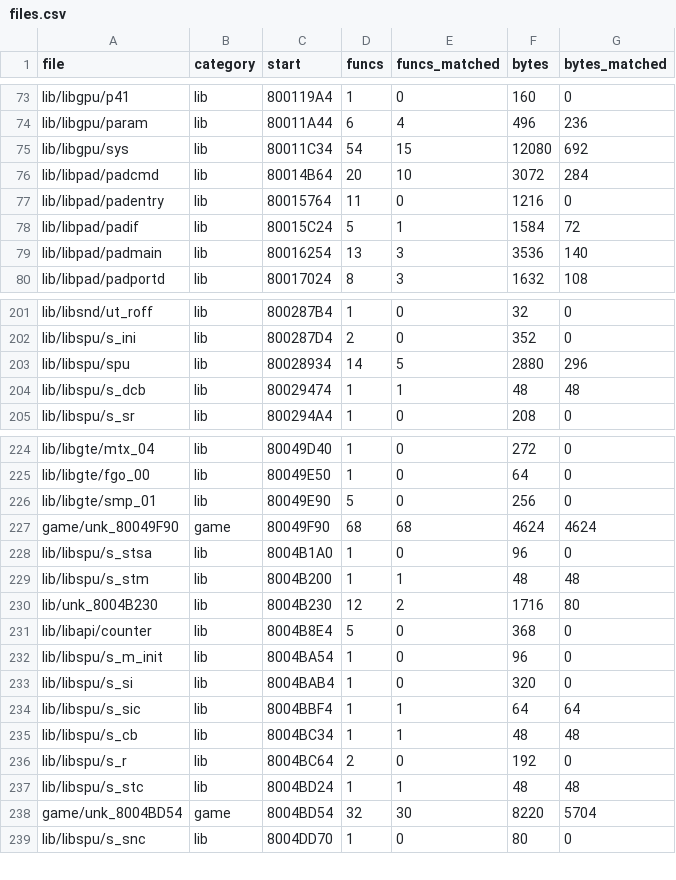
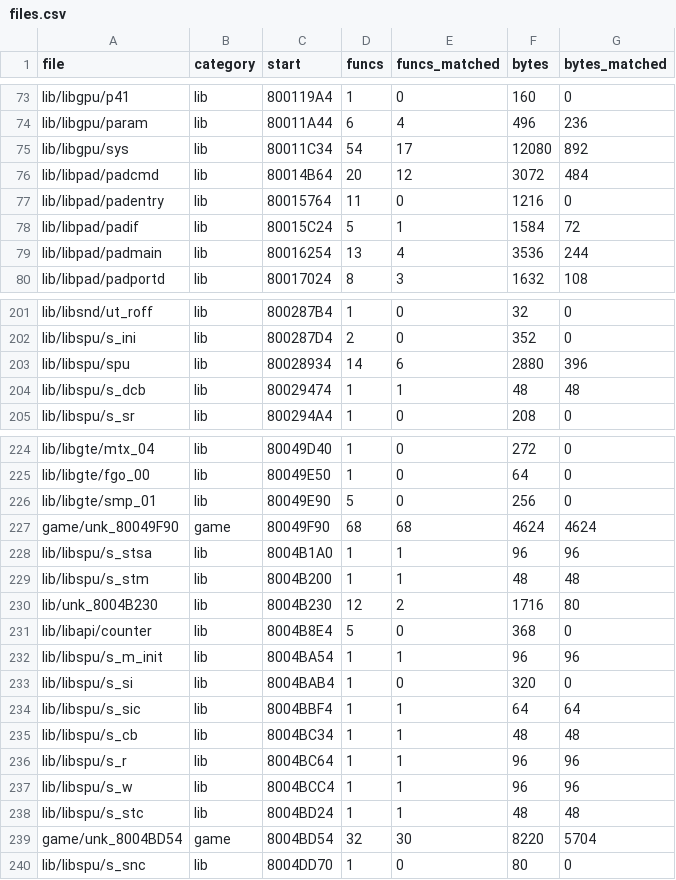
Before and after one commit to TheSaltsmith69/chronocross_decomp, a CSV file: progress/files.csv, drawn as a sheet; only a part is shown, gaps mark what is left out.

```diff
--- a/progress/files.csv
+++ b/progress/files.csv
@@ -74,7 +74,7 @@ lib/libgpu/p41,lib,800119A4,1,0,160,0
 lib/libgpu/param,lib,80011A44,6,4,496,236
-lib/libgpu/sys,lib,80011C34,54,15,12080,692
-lib/libpad/padcmd,lib,80014B64,20,10,3072,284
+lib/libgpu/sys,lib,80011C34,54,17,12080,892
+lib/libpad/padcmd,lib,80014B64,20,12,3072,484
 lib/libpad/padentry,lib,80015764,11,0,1216,0
 lib/libpad/padif,lib,80015C24,5,1,1584,72
-lib/libpad/padmain,lib,80016254,13,3,3536,140
+lib/libpad/padmain,lib,80016254,13,4,3536,244
 lib/libpad/padportd,lib,80017024,8,3,1632,108
@@ -202,3 +202,3 @@ lib/libsnd/ut_roff,lib,800287B4,1,0,32,0
 lib/libspu/s_ini,lib,800287D4,2,0,352,0
-lib/libspu/spu,lib,80028934,14,5,2880,296
+lib/libspu/spu,lib,80028934,14,6,2880,396
 lib/libspu/s_dcb,lib,80029474,1,1,48,48
@@ -227,3 +227,3 @@ lib/libgte/smp_01,lib,80049E90,5,0,256,0
 game/unk_80049F90,game,80049F90,68,68,4624,4624
-lib/libspu/s_stsa,lib,8004B1A0,1,0,96,0
+lib/libspu/s_stsa,lib,8004B1A0,1,1,96,96
 lib/libspu/s_stm,lib,8004B200,1,1,48,48
@@ -231,3 +231,3 @@ lib/unk_8004B230,lib,8004B230,12,2,1716,80
 lib/libapi/counter,lib,8004B8E4,5,0,368,0
-lib/libspu/s_m_init,lib,8004BA54,1,0,96,0
+lib/libspu/s_m_init,lib,8004BA54,1,1,96,96
 lib/libspu/s_si,lib,8004BAB4,1,0,320,0
@@ -235,3 +235,4 @@ lib/libspu/s_sic,lib,8004BBF4,1,1,64,64
 lib/libspu/s_cb,lib,8004BC34,1,1,48,48
-lib/libspu/s_r,lib,8004BC64,2,0,192,0
+lib/libspu/s_r,lib,8004BC64,1,1,96,96
+lib/libspu/s_w,lib,8004BCC4,1,1,96,96
 lib/libspu/s_stc,lib,8004BD24,1,1,48,48
```
Also changed, not shown: progress/history.csv.
